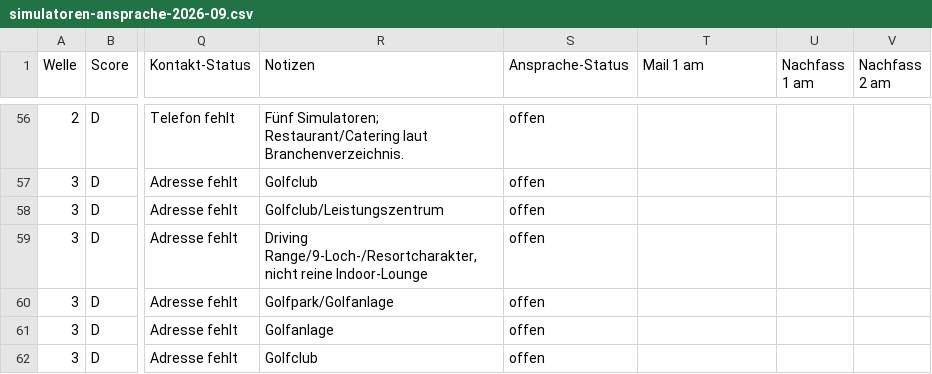
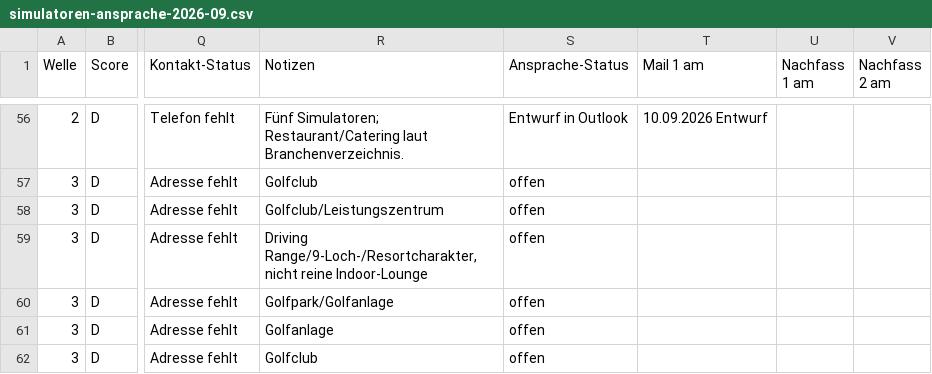
Before and after one commit to juliusklinzer-cmyk/firmengolf-events, a CSV file: docs/simulatoren-ansprache-2026-09.csv, drawn as a sheet; only a part is shown, gaps mark what is left out; the diff covers the shown part only; the diff names each change by its address in the sheet, - before the commit and + after, or states it on an @@ line.

```diff
--- a/docs/simulatoren-ansprache-2026-09.csv
+++ b/docs/simulatoren-ansprache-2026-09.csv
-S56 (Ansprache-Status): offen
+S56 (Ansprache-Status): Entwurf in Outlook
-T56 (Mail 1 am): (empty)
+T56 (Mail 1 am): 10.09.2026 Entwurf
```
Also changed, not shown: 106 edited cells elsewhere in this file, 2 other files.
